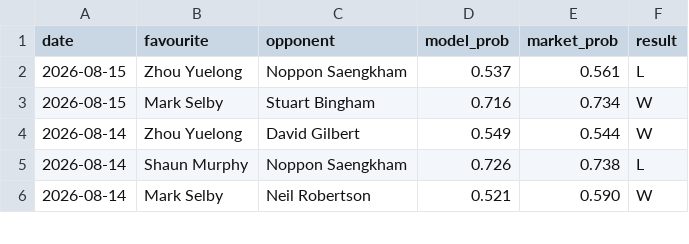
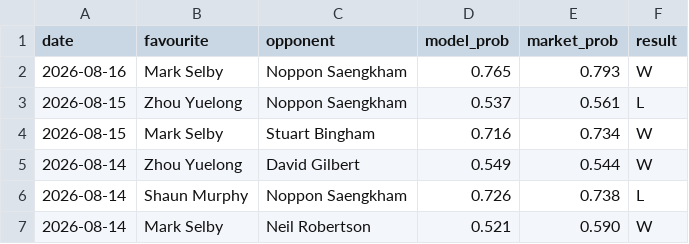
Before and after one commit to Altora-Analytics/altora-analytics, a CSV file: record-snooker.csv, drawn as a sheet; only a part is shown; the diff names each change by its address in the sheet, - before the commit and + after, or states it on an @@ line.

```diff
--- a/record-snooker.csv
+++ b/record-snooker.csv
+row 2: 2026-08-16 | Mark Selby | Noppon Saengkham | 0.765 | 0.793 | W
```
Also changed, not shown: record-esports.csv, record-rugby.csv, 10 other files.
